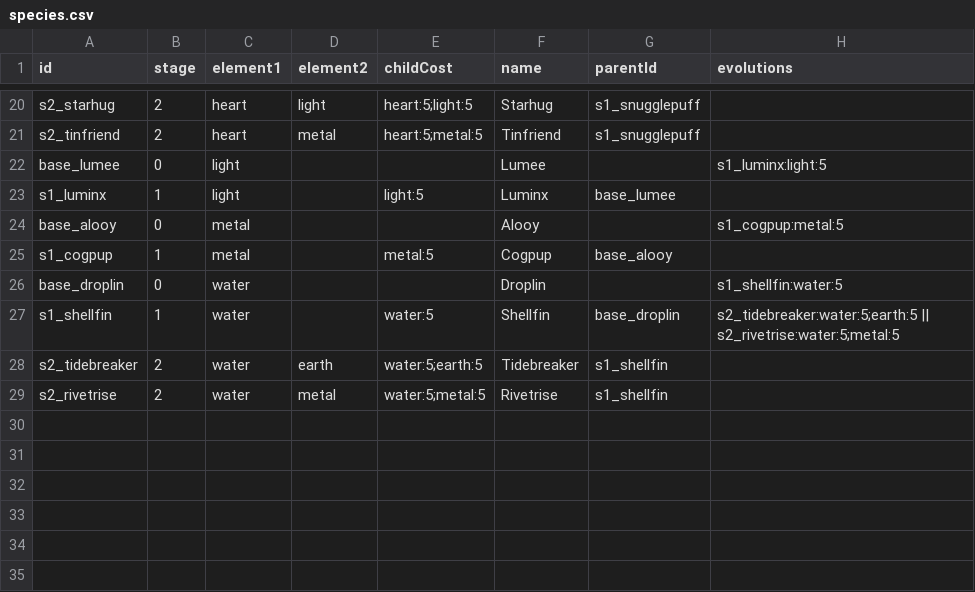
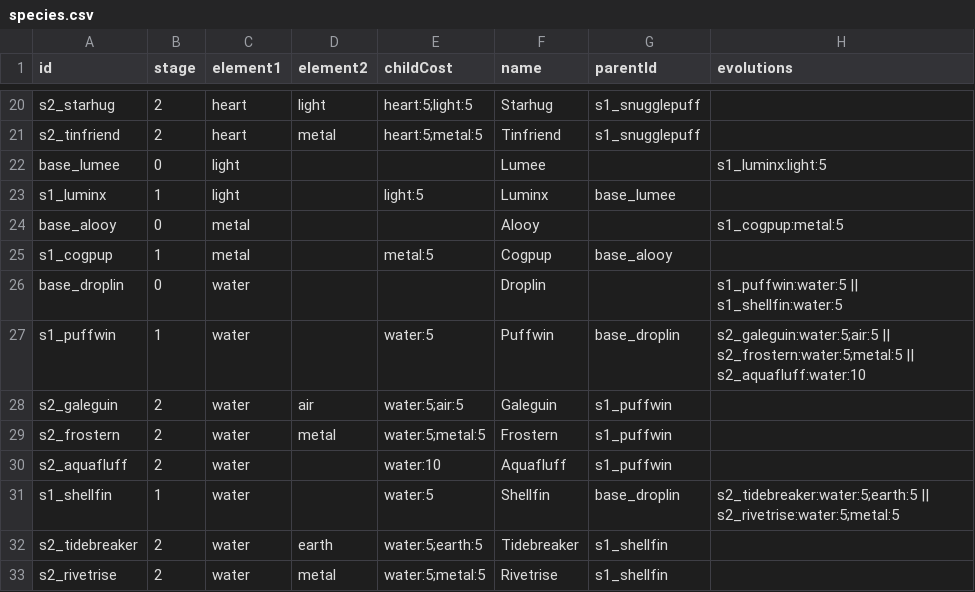
Before and after one commit to codyslagle/habit-creatures, a CSV file: public/data/species.csv, drawn as a sheet; only a part is shown, gaps mark what is left out.

```diff
--- a/public/data/species.csv
+++ b/public/data/species.csv
@@ -25,3 +25,7 @@ base_alooy,0,metal,,,Alooy,,s1_cogpup:metal:5
 s1_cogpup,1,metal,,metal:5,Cogpup,base_alooy,
-base_droplin,0,water,,,Droplin,,s1_shellfin:water:5
+base_droplin,0,water,,,Droplin,,s1_puffwin:water:5 || s1_shellfin:water:5
+s1_puffwin,1,water,,water:5,Puffwin,base_droplin,s2_galeguin:water:5;air:5 || s2_frostern:water:5;metal:5 || s2_aquafluff:water:10
+s2_galeguin,2,water,air,water:5;air:5,Galeguin,s1_puffwin,
+s2_frostern,2,water,metal,water:5;metal:5,Frostern,s1_puffwin,
+s2_aquafluff,2,water,,water:10,Aquafluff,s1_puffwin,
 s1_shellfin,1,water,,water:5,Shellfin,base_droplin,s2_tidebreaker:water:5;earth:5 || s2_rivetrise:water:5;metal:5
```
Also changed, not shown: 4 other files.
